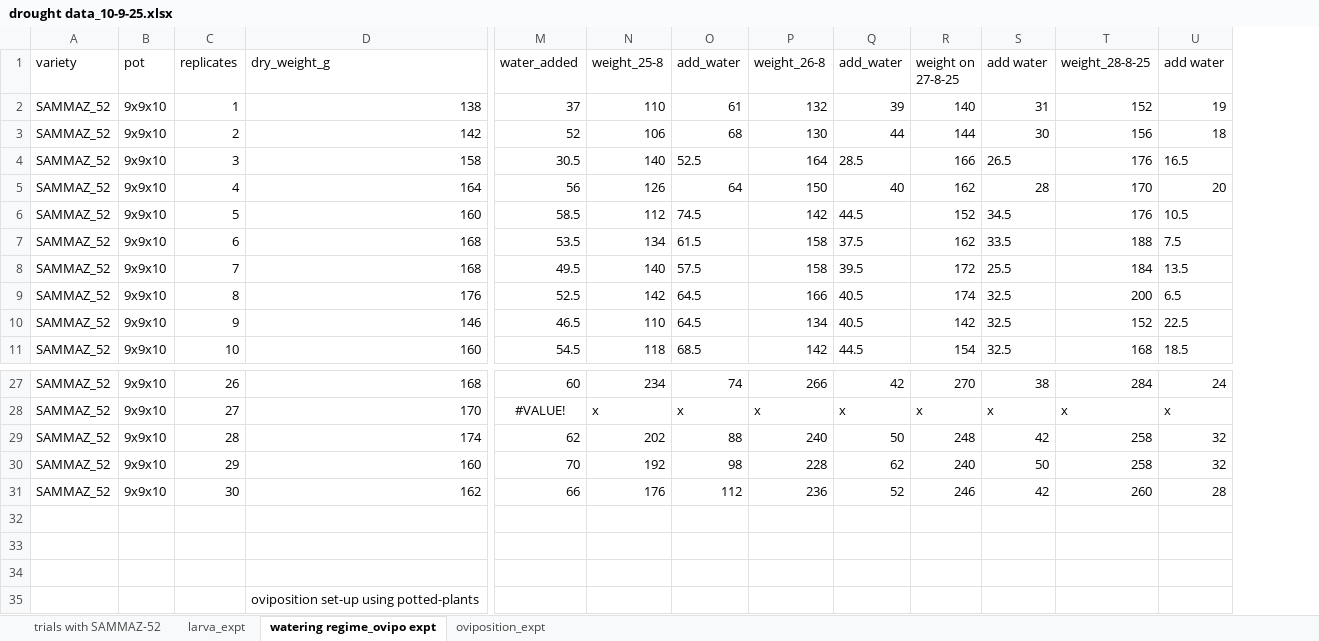
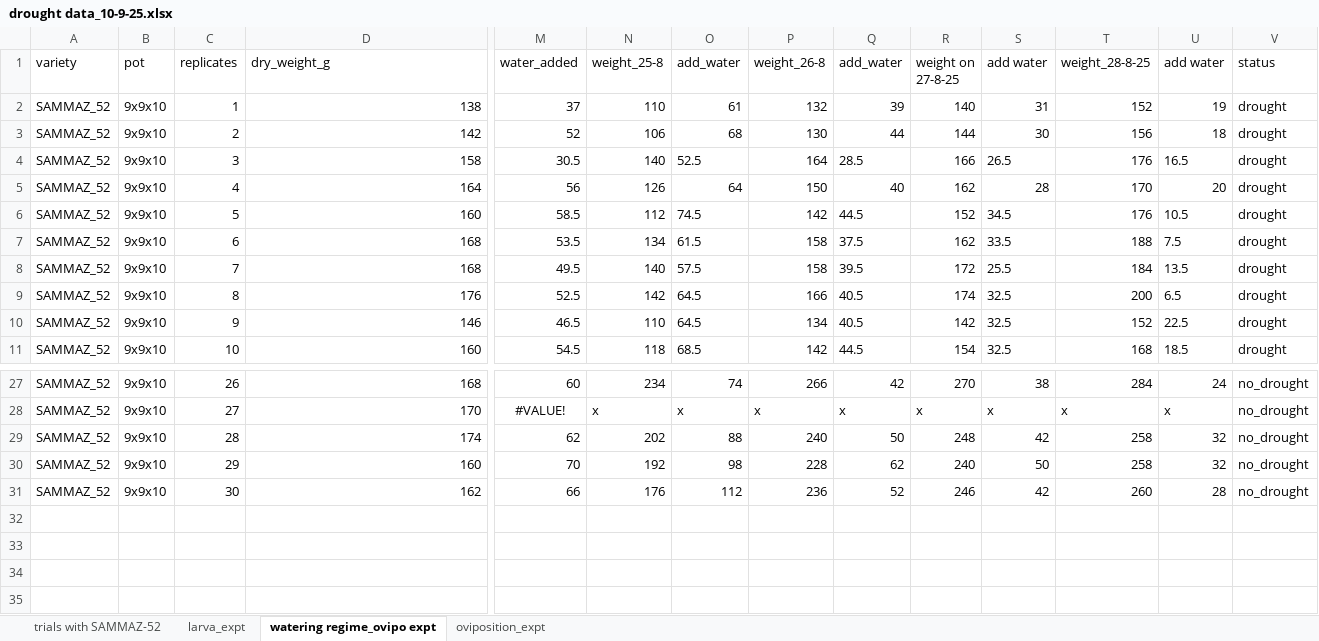
Before and after one commit to IAyegboyin/Fall-Armyworm-Study, an Excel workbook: Drought_Influence_Study/Data/drought data_10-9-25.xlsx, sheet watering regime_ovipo expt, drawn as a sheet; only a part is shown, gaps mark what is left out; values as stored, in another font and other column widths than the file's, no borders; removed rows and columns are numbered as before the commit, all else as after; rows hold the shown columns only; the diff names each change by its address in the sheet, - before the commit and + after, or states it on an @@ line.

Commit message:
faw_study

```diff
--- a/Drought_Influence_Study/Data/drought data_10-9-25.xlsx (sheet watering regime_ovipo expt)
+++ b/Drought_Influence_Study/Data/drought data_10-9-25.xlsx (sheet watering regime_ovipo expt)
+column V (status), rows 2-11: all drought; rows 27-31: all no_drought
-row 32: (empty)
-row 33: (empty)
-row 34: (empty)
-row 35:  |  |  | oviposition set-up using potted-plants
```
Also changed, not shown: sheet larva_expt, Sex_Pheromone_Study/Data/GC-EAD data.xlsx, 12 other files.
